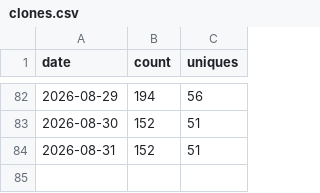
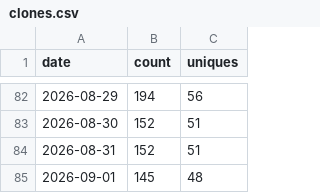
Before and after one commit to PauloCarv/drupalclaw-project, a CSV file: traffic/clones.csv, drawn as a sheet; only a part is shown, gaps mark what is left out; the diff names each change by its address in the sheet, - before the commit and + after, or states it on an @@ line.

```diff
--- a/traffic/clones.csv
+++ b/traffic/clones.csv
+row 85: 2026-09-01 | 145 | 48
```
Also changed, not shown: traffic/views.csv, 3 other files.
